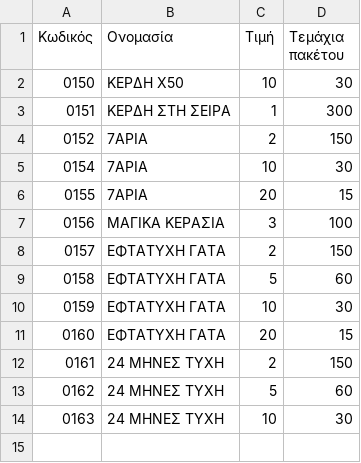
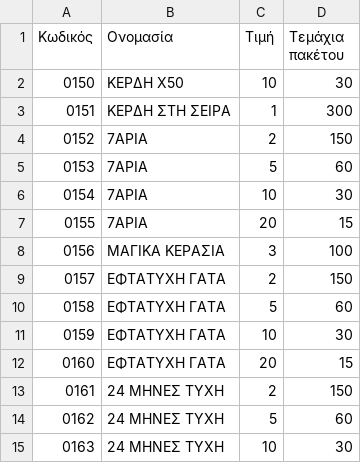
Before and after one commit to logistiriosend/scratch-codes, a CSV file: scratch-codes.csv, drawn as a sheet.

Commit message:
Add files via upload
added 7αρια των 5 ευρώ

```diff
--- a/scratch-codes.csv
+++ b/scratch-codes.csv
@@ -4,2 +4,3 @@
 0152,7ΑΡΙΑ,2,150
+0153,7ΑΡΙΑ,5,60
 0154,7ΑΡΙΑ,10,30
```
